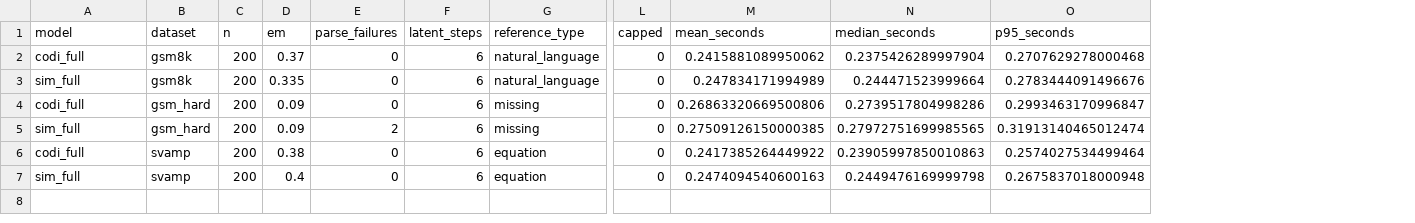
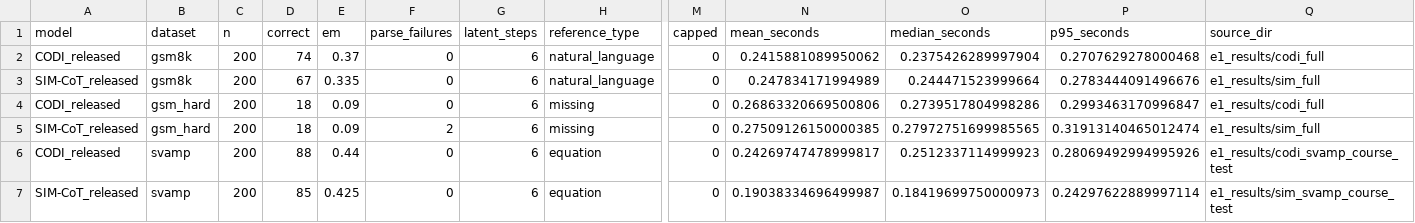
Before and after one commit to azhao258/NLP_Final_Project, a CSV file: e2/baseline_comparison.csv, drawn as a sheet; only a part is shown, gaps mark what is left out; removed rows and columns are numbered as before the commit, all else as after; rows hold the shown columns only; the diff names each change by its address in the sheet, - before the commit and + after, or states it on an @@ line.

Commit message:
Update SVAMP baseline results and add reproducible summary scripts

```diff
--- a/e2/baseline_comparison.csv
+++ b/e2/baseline_comparison.csv
+column D (correct), rows 2-5: 74 | 67 | 18 | 18
+column Q (source_dir), rows 2-5: e1_results/codi_full | e1_results/sim_full | e1_results/codi_full | e1_results/sim_full
-A2 (model): codi_full
+A2 (model): CODI_released
-A3 (model): sim_full
+A3 (model): SIM-CoT_released
-A4 (model): codi_full
+A4 (model): CODI_released
-A5 (model): sim_full
+A5 (model): SIM-CoT_released
-row 6: codi_full | svamp | 200 | 0.38 | 0 | 6 | equation | 0 | 0.2417385264449922 | 0.23905997850010863 | 0.2574027534499464
-row 7: sim_full | svamp | 200 | 0.4 | 0 | 6 | equation | 0 | 0.2474094540600163 | 0.2449476169999798 | 0.2675837018000948
+row 6: CODI_released | svamp | 200 | 88 | 0.44 | 0 | 6 | equation | 0 | 0.24269747478999817 | 0.2512337114999923 | 0.28069492994995926 | e1_results/codi_svamp_course_test
+row 7: SIM-CoT_released | svamp | 200 | 85 | 0.425 | 0 | 6 | equation | 0 | 0.19038334696499987 | 0.18419699750000973 | 0.24297622889997114 | e1_results/sim_svamp_course_test
```
Also changed, not shown: 4 other files.
